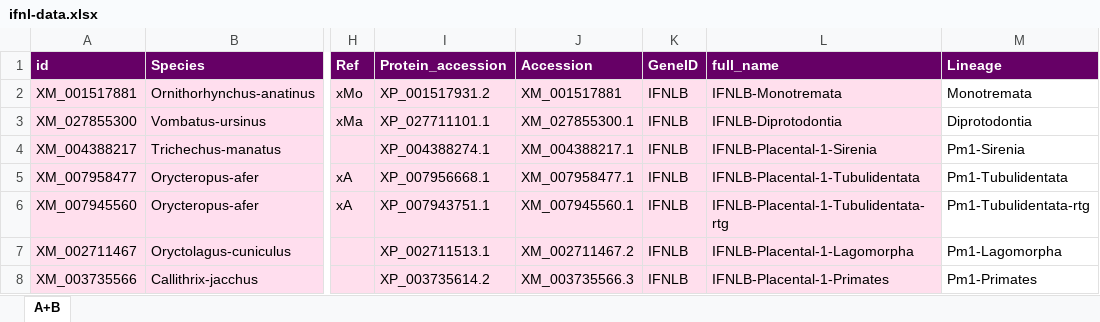
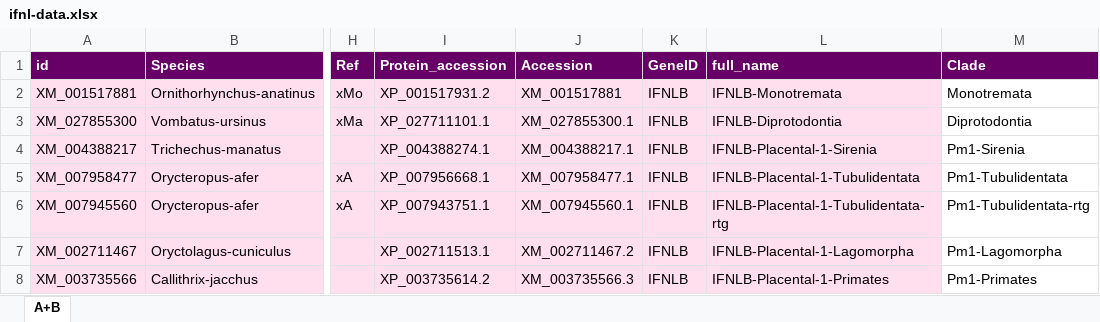
Before and after one commit to giffordlabcvr/IFNL-Evolution, an Excel workbook: tabular/ifnl-data.xlsx, sheet A+B, drawn as a sheet; only a part is shown, gaps mark what is left out; values as stored, in another font and other column widths than the file's, no borders; the diff names each change by its address in the sheet, - before the commit and + after, or states it on an @@ line.

Commit message:
Updated reference sequences + associated data

```diff
--- a/tabular/ifnl-data.xlsx (sheet A+B)
+++ b/tabular/ifnl-data.xlsx (sheet A+B)
-M1: Lineage
+M1: Clade
```
Also changed, not shown: 59 other files.
